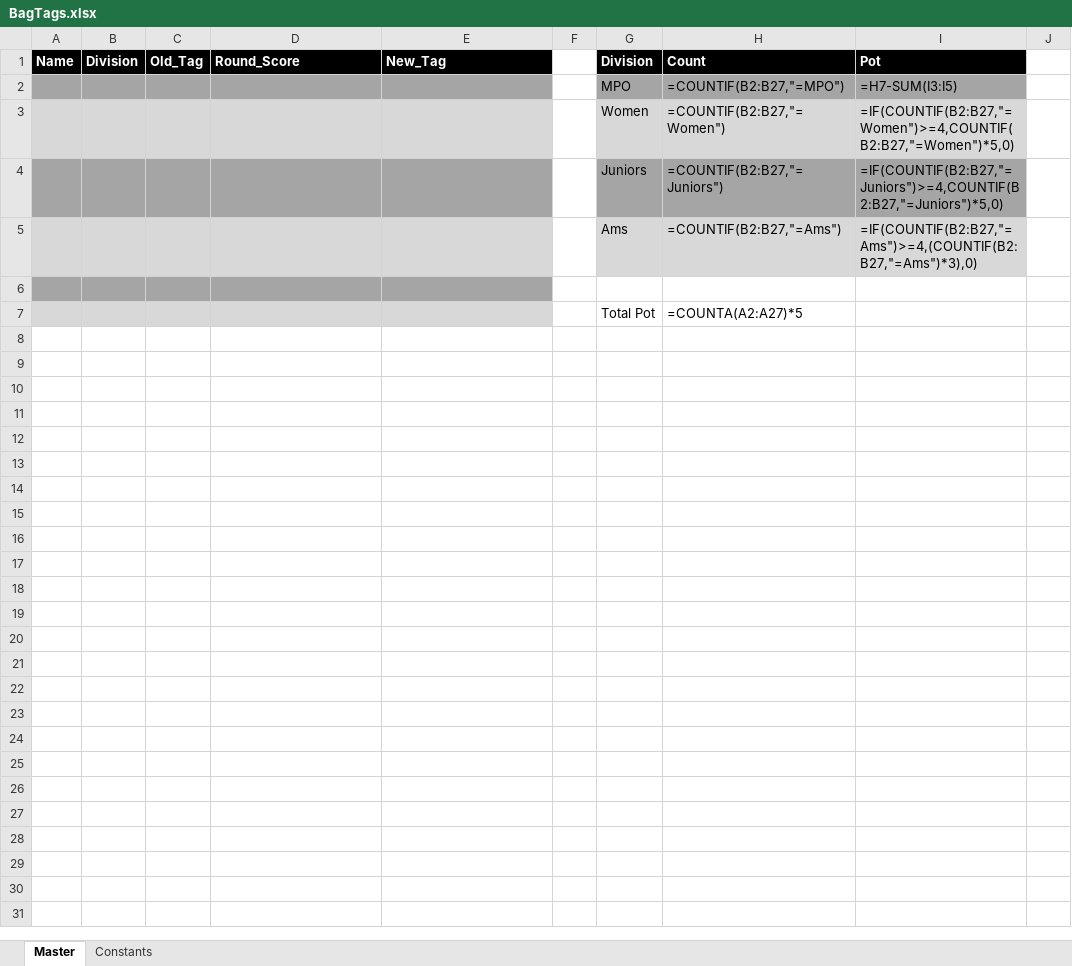
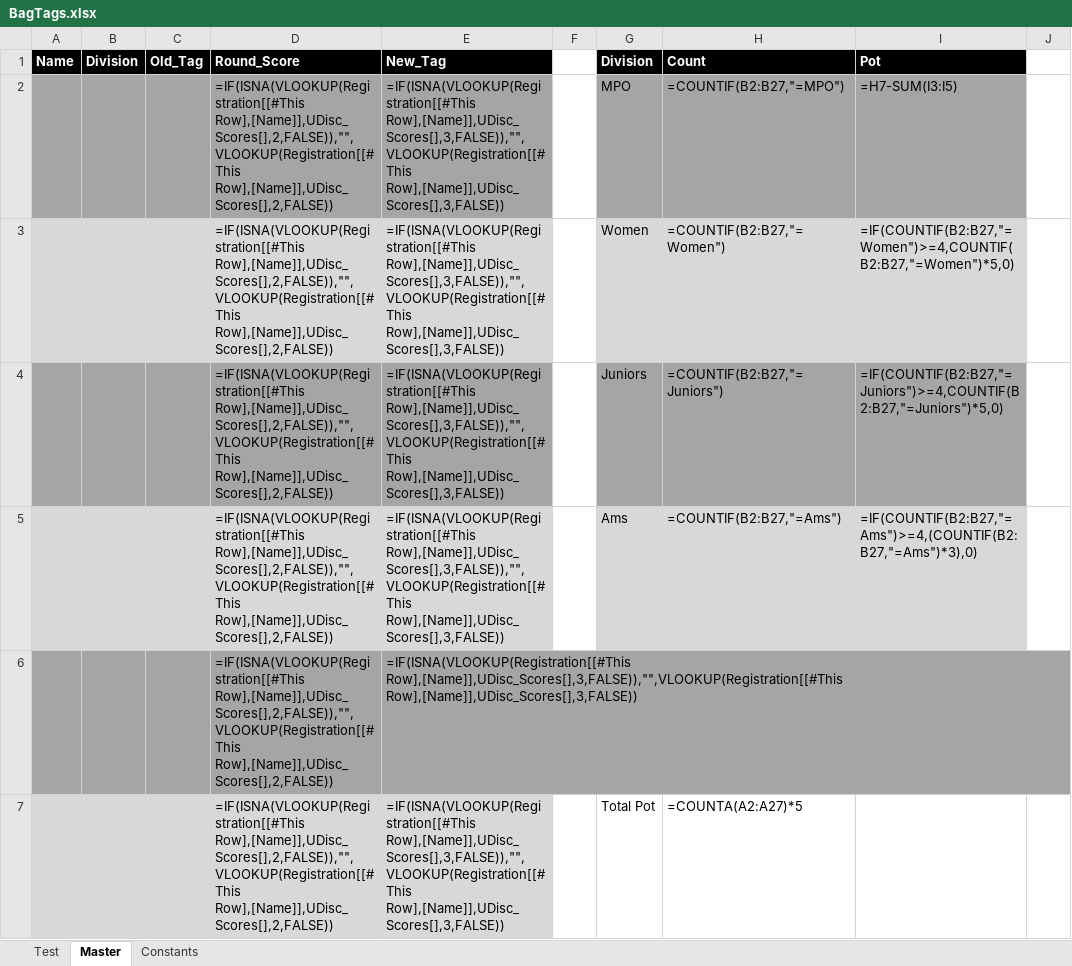
Before and after one commit to pdralston/disc-golf-programming-projects, an Excel workbook: Bag_Tag/BagTags.xlsx, sheet Master, drawn as a sheet; only a part is shown; values as stored, in another font and other column widths than the file's, no borders; formulas are shown in place of their values; conditional formats and table styles not drawn; rows hold the shown columns only; the diff names each change by its address in the sheet, - before the commit and + after, or states it on an @@ line.

Commit message:
Setting up test data and edit README

```diff
--- a/Bag_Tag/BagTags.xlsx (sheet Master)
+++ b/Bag_Tag/BagTags.xlsx (sheet Master)
+sheet tab: Test
-D2:D5 (Round_Score): (empty)
+D2:D5 (Round_Score): =IF(ISNA(VLOOKUP(Registration[[#This Row],[Name]],UDisc_Scores[],2,FALSE)),"",VLOOKUP(Registration[[#This Row],[Name]],UDisc_Scores[],2,FALSE))
-E2:E5 (New_Tag): (empty)
+E2:E5 (New_Tag): =IF(ISNA(VLOOKUP(Registration[[#This Row],[Name]],UDisc_Scores[],3,FALSE)),"",VLOOKUP(Registration[[#This Row],[Name]],UDisc_Scores[],3,FALSE))
-row 6: (empty)
+row 6:  |  |  | =IF(ISNA(VLOOKUP(Registration[[#This Row],[Name]],UDisc_Scores[],2,FALSE)),"",VLOOKUP(Registration[[#This Row],[Name]],UDisc_Scores[],2,FALSE)) | =IF(ISNA(VLOOKUP(Registration[[#This Row],[Name]],UDisc_Scores[],3,FALSE)),"",VLOOKUP(Registration[[#This Row],[Name]],UDisc_Scores[],3,FALSE))
-D7 (Round_Score): (empty)
+D7 (Round_Score): =IF(ISNA(VLOOKUP(Registration[[#This Row],[Name]],UDisc_Scores[],2,FALSE)),"",VLOOKUP(Registration[[#This Row],[Name]],UDisc_Scores[],2,FALSE))
-E7 (New_Tag): (empty)
+E7 (New_Tag): =IF(ISNA(VLOOKUP(Registration[[#This Row],[Name]],UDisc_Scores[],3,FALSE)),"",VLOOKUP(Registration[[#This Row],[Name]],UDisc_Scores[],3,FALSE))
```
Also changed, not shown: 1 other file.
